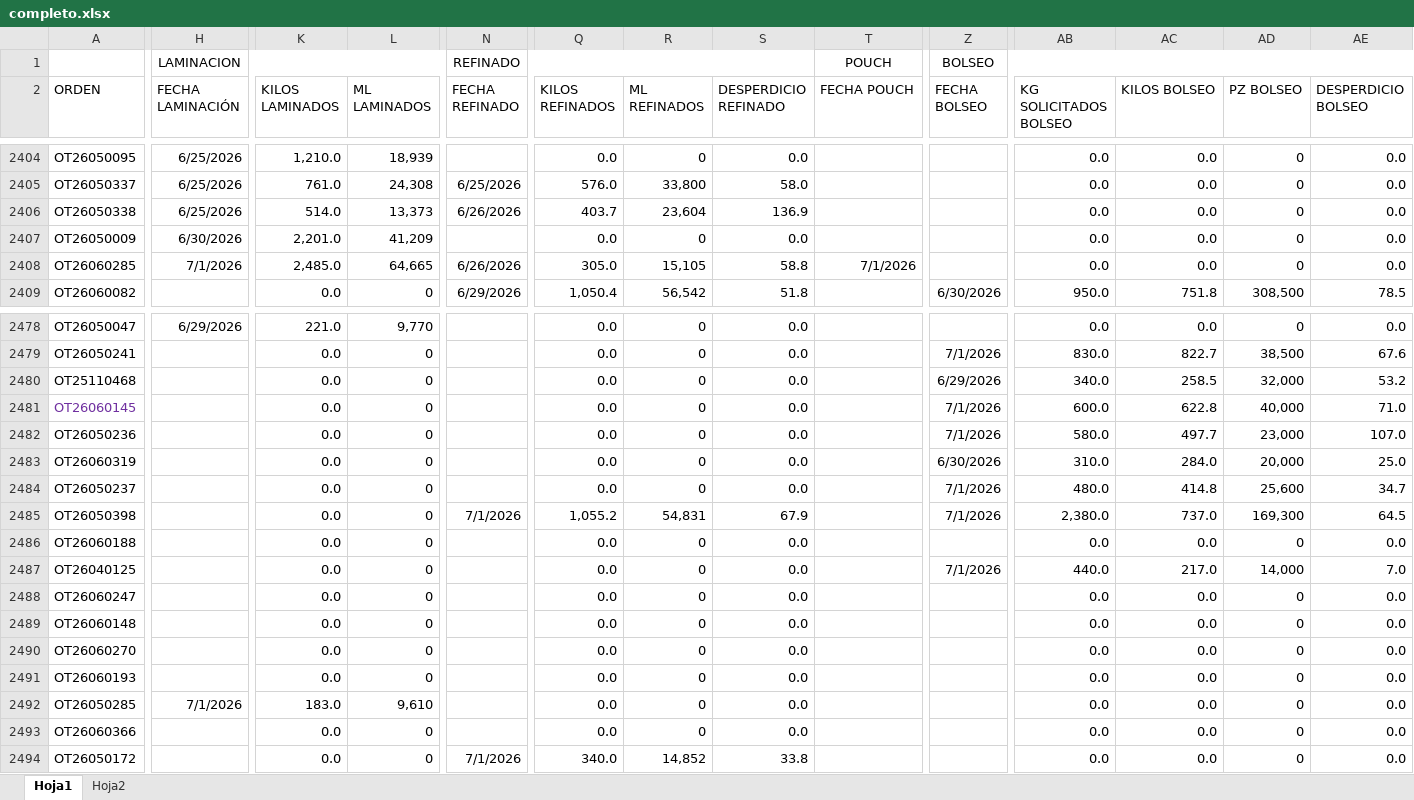
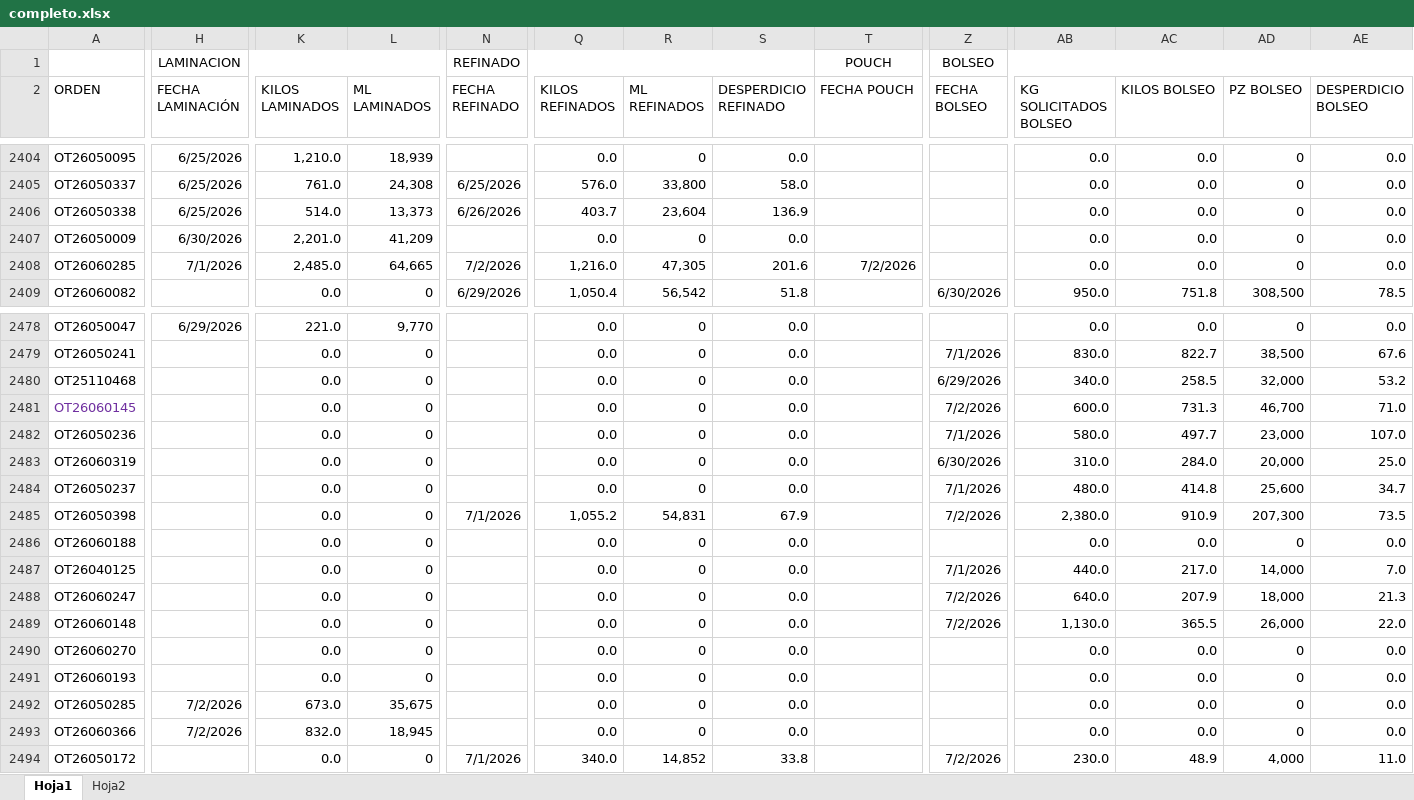
Before and after one commit to procesosflexigrip-hash/control_procesos, an Excel workbook: completo.xlsx, sheet Hoja1, drawn as a sheet; only a part is shown, gaps mark what is left out; values as stored, in another font and other column widths than the file's, no borders; conditional formats not drawn; the diff covers the shown part only; the diff names each change by its address in the sheet, - before the commit and + after, or states it on an @@ line.

```diff
--- a/completo.xlsx (sheet Hoja1)
+++ b/completo.xlsx (sheet Hoja1)
-N2408 (FECHA REFINADO): 6/26/2026
+N2408 (FECHA REFINADO): 7/2/2026
-Q2408 (KILOS REFINADOS): 305.0
+Q2408 (KILOS REFINADOS): 1,216.0
-R2408 (ML REFINADOS): 15,105
+R2408 (ML REFINADOS): 47,305
-S2408 (DESPERDICIO REFINADO): 58.8
+S2408 (DESPERDICIO REFINADO): 201.6
-T2408 (FECHA POUCH): 7/1/2026
+T2408 (FECHA POUCH): 7/2/2026
-Z2481 (FECHA BOLSEO): 7/1/2026
+Z2481 (FECHA BOLSEO): 7/2/2026
-AC2481 (KILOS BOLSEO): 622.8
+AC2481 (KILOS BOLSEO): 731.3
-AD2481 (PZ BOLSEO): 40,000
+AD2481 (PZ BOLSEO): 46,700
-Z2485 (FECHA BOLSEO): 7/1/2026
+Z2485 (FECHA BOLSEO): 7/2/2026
-AC2485 (KILOS BOLSEO): 737.0
+AC2485 (KILOS BOLSEO): 910.9
-AD2485 (PZ BOLSEO): 169,300
+AD2485 (PZ BOLSEO): 207,300
-AE2485 (DESPERDICIO BOLSEO): 64.5
+AE2485 (DESPERDICIO BOLSEO): 73.5
-Z2488:Z2489 (FECHA BOLSEO): (empty)
+Z2488:Z2489 (FECHA BOLSEO): 7/2/2026
-AB2488 (KG SOLICITADOS BOLSEO): 0.0
+AB2488 (KG SOLICITADOS BOLSEO): 640.0
-AC2488 (KILOS BOLSEO): 0.0
+AC2488 (KILOS BOLSEO): 207.9
-AD2488 (PZ BOLSEO): 0
+AD2488 (PZ BOLSEO): 18,000
-AE2488 (DESPERDICIO BOLSEO): 0.0
+AE2488 (DESPERDICIO BOLSEO): 21.3
-AB2489 (KG SOLICITADOS BOLSEO): 0.0
+AB2489 (KG SOLICITADOS BOLSEO): 1,130.0
-AC2489 (KILOS BOLSEO): 0.0
+AC2489 (KILOS BOLSEO): 365.5
-AD2489 (PZ BOLSEO): 0
+AD2489 (PZ BOLSEO): 26,000
-AE2489 (DESPERDICIO BOLSEO): 0.0
+AE2489 (DESPERDICIO BOLSEO): 22.0
-H2492 (FECHA LAMINACIÓN): 7/1/2026
+H2492 (FECHA LAMINACIÓN): 7/2/2026
-K2492 (KILOS LAMINADOS): 183.0
+K2492 (KILOS LAMINADOS): 673.0
-L2492 (ML LAMINADOS): 9,610
+L2492 (ML LAMINADOS): 35,675
-H2493 (FECHA LAMINACIÓN): (empty)
+H2493 (FECHA LAMINACIÓN): 7/2/2026
-K2493 (KILOS LAMINADOS): 0.0
+K2493 (KILOS LAMINADOS): 832.0
-L2493 (ML LAMINADOS): 0
+L2493 (ML LAMINADOS): 18,945
-Z2494 (FECHA BOLSEO): (empty)
+Z2494 (FECHA BOLSEO): 7/2/2026
-AB2494 (KG SOLICITADOS BOLSEO): 0.0
+AB2494 (KG SOLICITADOS BOLSEO): 230.0
-AC2494 (KILOS BOLSEO): 0.0
+AC2494 (KILOS BOLSEO): 48.9
-AD2494 (PZ BOLSEO): 0
+AD2494 (PZ BOLSEO): 4,000
-AE2494 (DESPERDICIO BOLSEO): 0.0
+AE2494 (DESPERDICIO BOLSEO): 11.0
```
Also changed, not shown: 19 added rows and 205 edited cells elsewhere in this sheet, sheet Hoja2, 2 other files.
